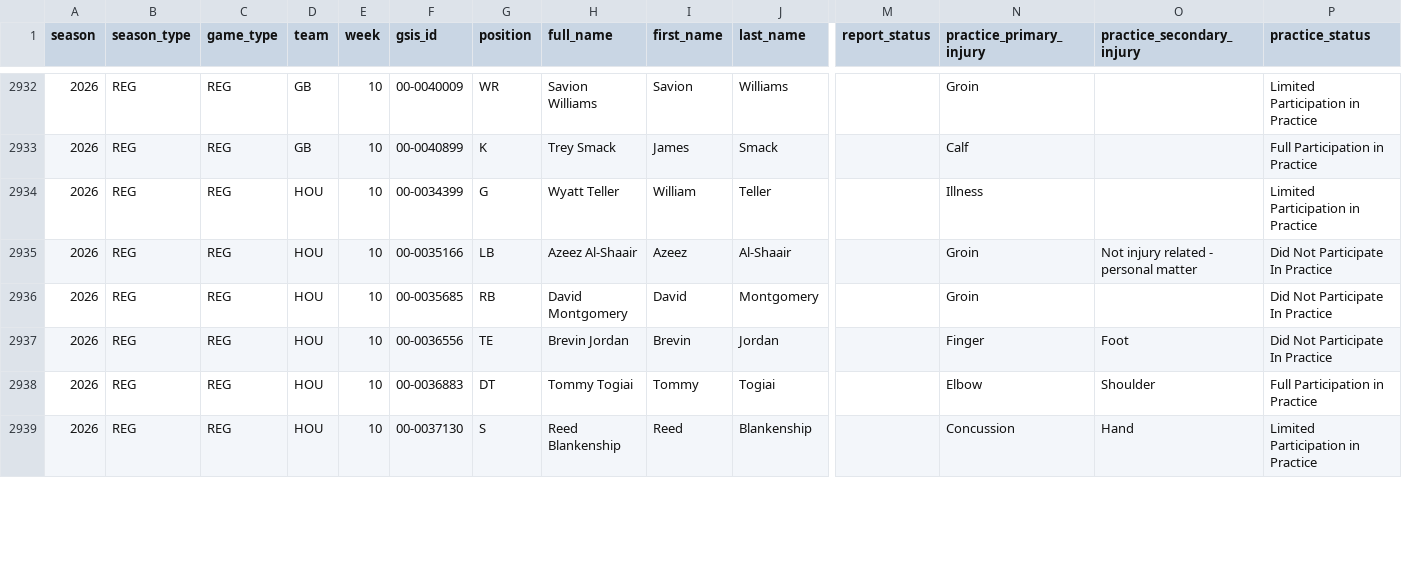
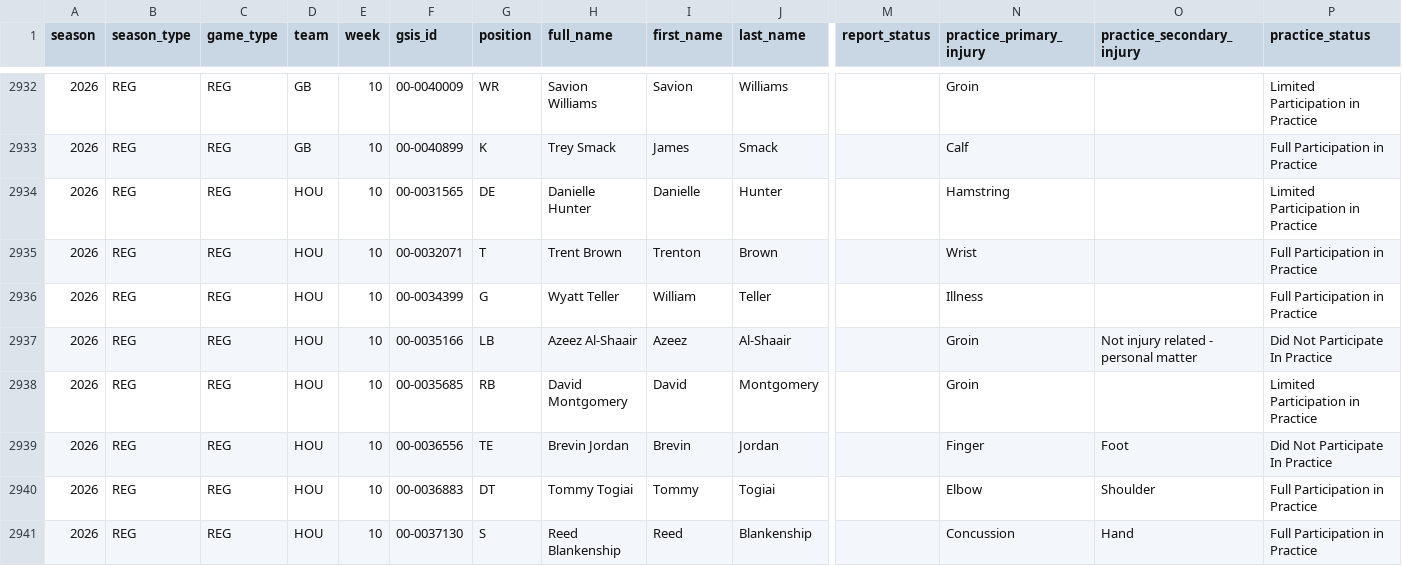
Before and after one commit to karagemop466-tech/Korea5, a CSV file: nfl/raw/samples/injuries_2026.csv, drawn as a sheet; only a part is shown, gaps mark what is left out; addresses are those after the commit; rows hold the shown columns only; the diff covers the shown part only; the diff names each change by its address in the sheet, - before the commit and + after, or states it on an @@ line.

```diff
--- a/nfl/raw/samples/injuries_2026.csv
+++ b/nfl/raw/samples/injuries_2026.csv
+row 2934: 2026 | REG | REG | HOU | 10 | 00-0031565 | DE | Danielle Hunter | Danielle | Hunter |  | Hamstring |  | Limited Participation in Practice
+row 2935: 2026 | REG | REG | HOU | 10 | 00-0032071 | T | Trent Brown | Trenton | Brown |  | Wrist |  | Full Participation in Practice
-P2936 (practice_status): Limited Participation in Practice
+P2936 (practice_status): Full Participation in Practice
-P2938 (practice_status): Did Not Participate In Practice
+P2938 (practice_status): Limited Participation in Practice
-P2941 (practice_status): Limited Participation in Practice
+P2941 (practice_status): Full Participation in Practice
```
Also changed, not shown: 2 added rows and 38 edited cells elsewhere in this file, nfl/raw/samples/roster_2026.csv, 58 other files.
